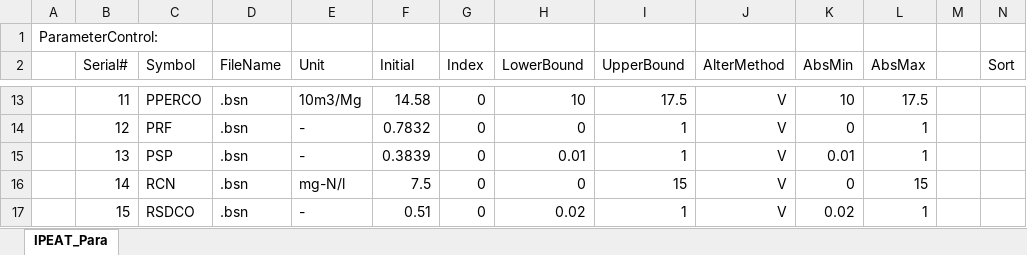
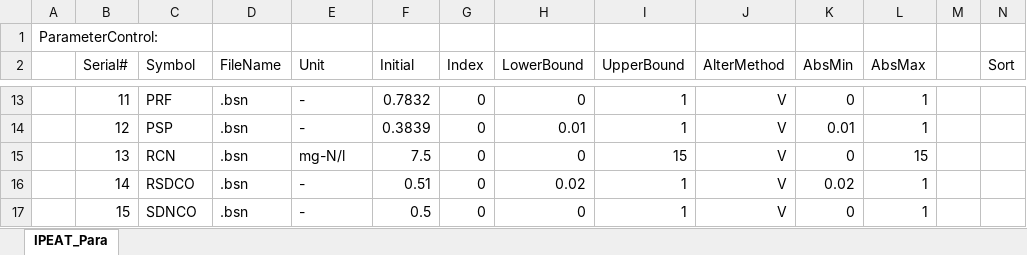
Before and after one commit to LyntonZhou/SWAT-HM-SA, an Excel workbook: IPEAT_Para.xlsx, sheet IPEAT_Para, drawn as a sheet; only a part is shown, gaps mark what is left out; values as stored, in another font and other column widths than the file's, no borders; the diff covers the shown part only; the diff names each change by its address in the sheet, - before the commit and + after, or states it on an @@ line.

```diff
--- a/IPEAT_Para.xlsx (sheet IPEAT_Para)
+++ b/IPEAT_Para.xlsx (sheet IPEAT_Para)
-C13 (Symbol): PPERCO
+C13 (Symbol): PRF
-E13 (Unit): 10m3/Mg
+E13 (Unit): -
-F13 (Initial): 14.58
+F13 (Initial): 0.7832
-H13 (LowerBound): 10
+H13 (LowerBound): 0
-I13 (UpperBound): 17.5
+I13 (UpperBound): 1
-K13 (AbsMin): 10
+K13 (AbsMin): 0
-L13 (AbsMax): 17.5
+L13 (AbsMax): 1
-C14 (Symbol): PRF
+C14 (Symbol): PSP
-F14 (Initial): 0.7832
+F14 (Initial): 0.3839
-H14 (LowerBound): 0
+H14 (LowerBound): 0.01
-K14 (AbsMin): 0
+K14 (AbsMin): 0.01
-C15 (Symbol): PSP
+C15 (Symbol): RCN
-E15 (Unit): -
+E15 (Unit): mg-N/l
-F15 (Initial): 0.3839
+F15 (Initial): 7.5
-H15 (LowerBound): 0.01
+H15 (LowerBound): 0
-I15 (UpperBound): 1
+I15 (UpperBound): 15
-K15 (AbsMin): 0.01
+K15 (AbsMin): 0
-L15 (AbsMax): 1
+L15 (AbsMax): 15
-C16 (Symbol): RCN
+C16 (Symbol): RSDCO
-E16 (Unit): mg-N/l
+E16 (Unit): -
-F16 (Initial): 7.5
+F16 (Initial): 0.51
-H16 (LowerBound): 0
+H16 (LowerBound): 0.02
-I16 (UpperBound): 15
+I16 (UpperBound): 1
-K16 (AbsMin): 0
+K16 (AbsMin): 0.02
-L16 (AbsMax): 15
+L16 (AbsMax): 1
-C17 (Symbol): RSDCO
+C17 (Symbol): SDNCO
-F17 (Initial): 0.51
+F17 (Initial): 0.5
-H17 (LowerBound): 0.02
+H17 (LowerBound): 0
-K17 (AbsMin): 0.02
+K17 (AbsMin): 0
```
Also changed, not shown: 1 added row, 1 removed row and 61 edited cells elsewhere in this sheet, 6 other files.
